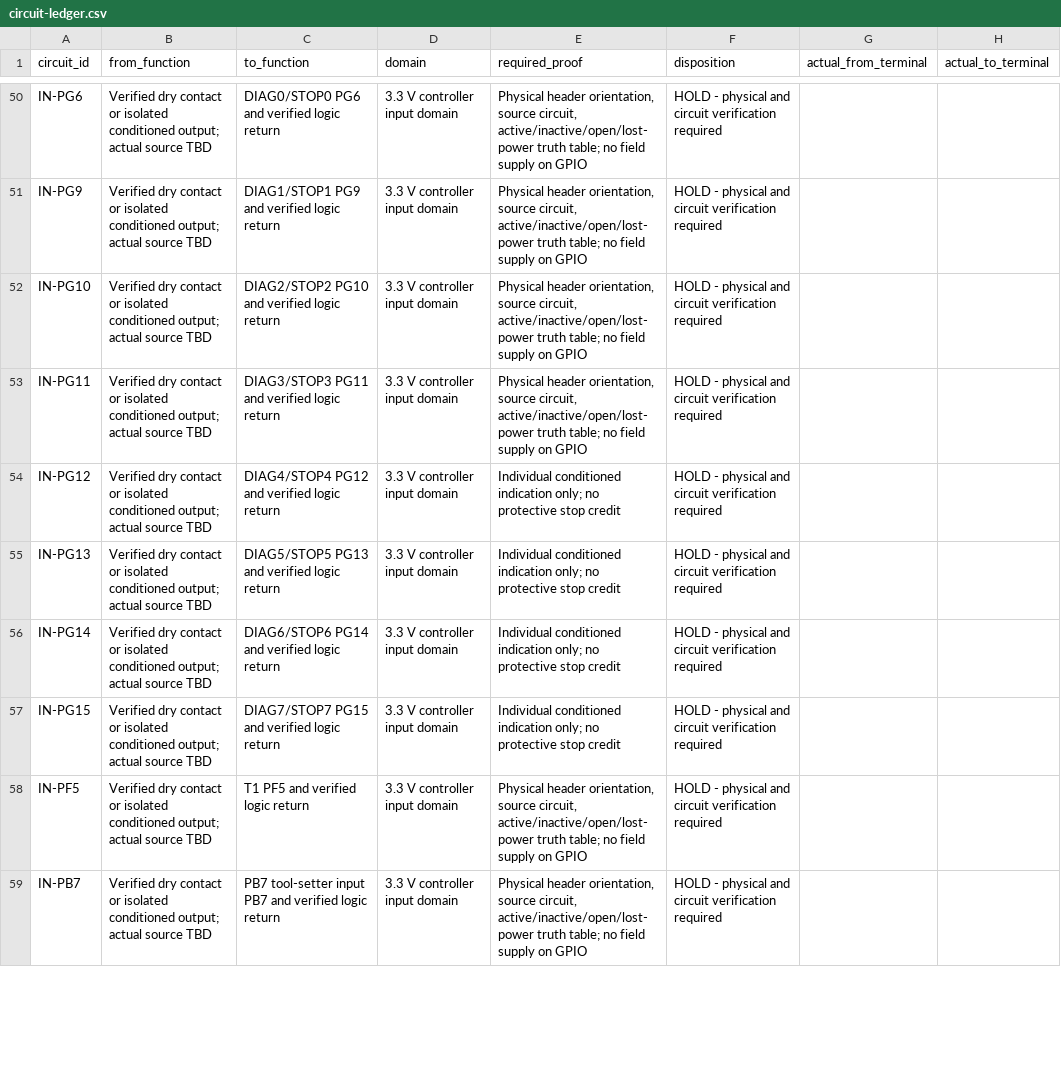
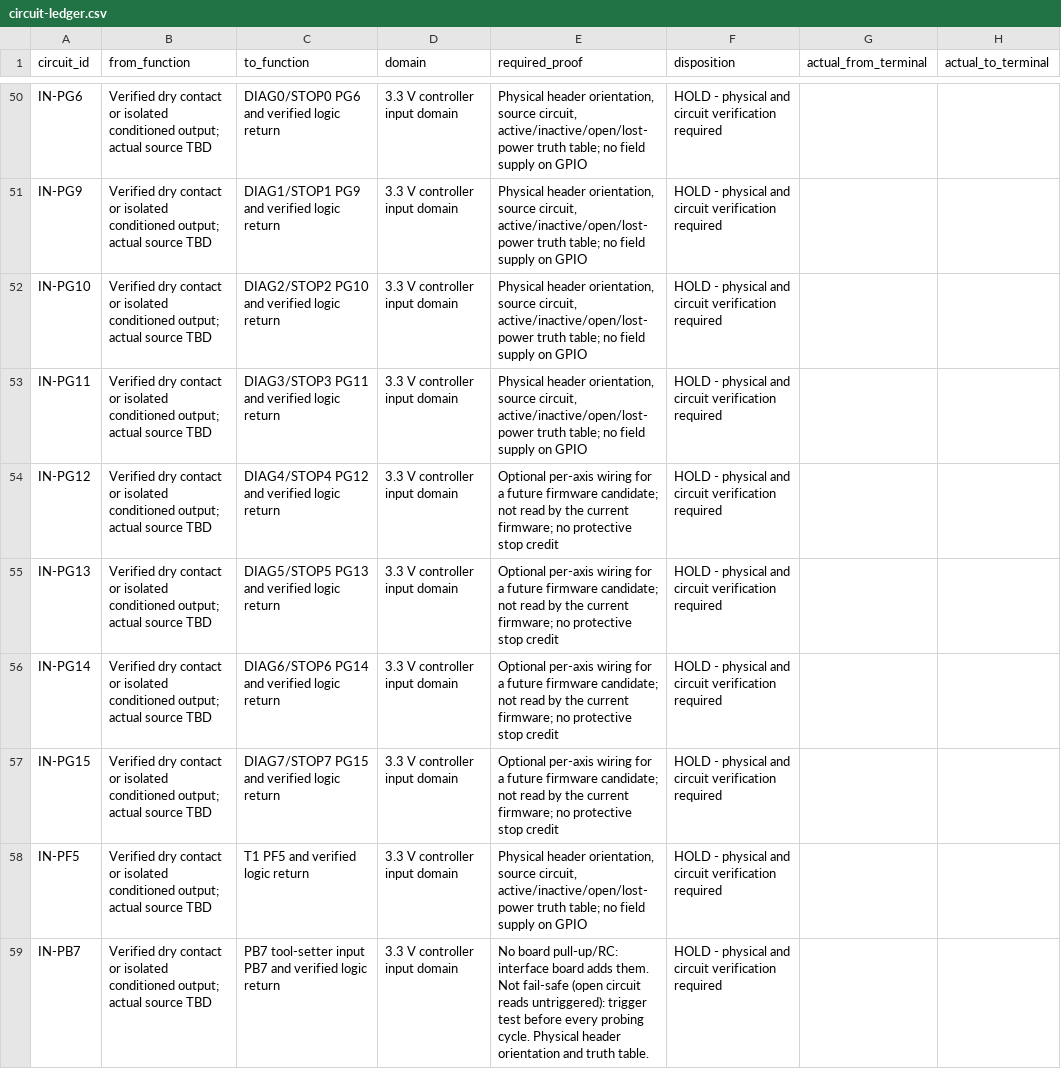
Before and after one commit to DeadlySIn777/FluidNC-OCTOPUS-PRO-GRBLHAL, a CSV file: mr1-control/public/wiring/circuit-ledger.csv, drawn as a sheet; only a part is shown, gaps mark what is left out; the diff covers the shown part only; the diff names each change by its address in the sheet, - before the commit and + after, or states it on an @@ line.

```diff
--- a/mr1-control/public/wiring/circuit-ledger.csv
+++ b/mr1-control/public/wiring/circuit-ledger.csv
-E54:E57 (required_proof): Individual conditioned indication only; no protective…
+E54:E57 (required_proof): Optional per-axis wiring for a future firmware candidate; not read by the current firmware; no protective…
-E59 (required_proof): Physical header orientation, source circuit, active/inactive/open/lost-power truth table; no field supply on GPIO
+E59 (required_proof): No board pull-up/RC: interface board adds them. Not fail-safe (open circuit reads untriggered): trigger test before every probing cycle. Physical header orientation and truth table.
```
Also changed, not shown: 3 edited cells elsewhere in this file, 9 other files.
